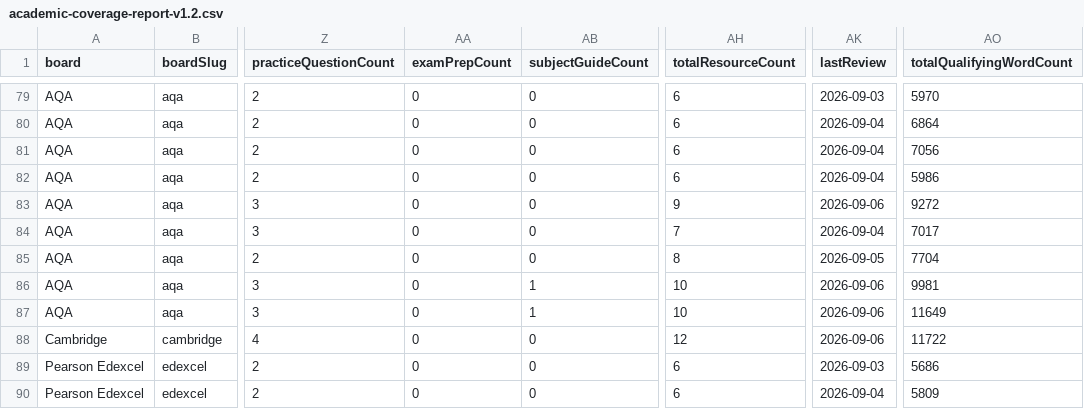
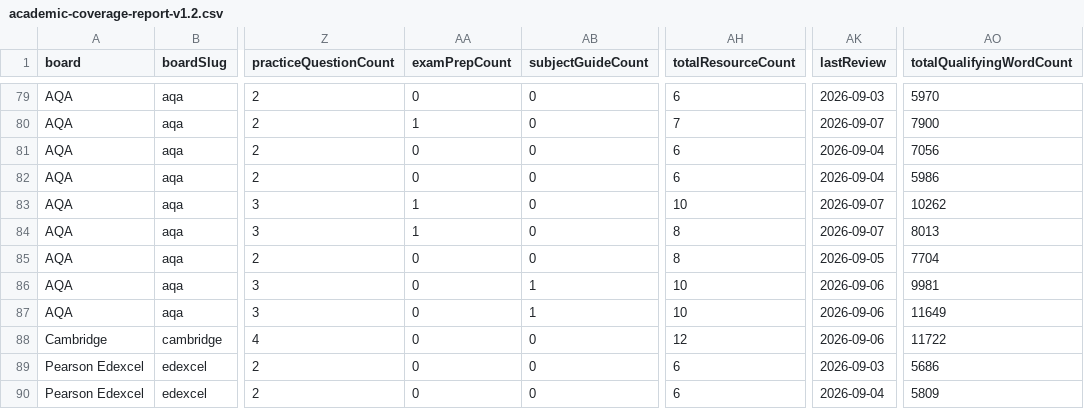
Before and after one commit to Nouman1608/MB, a CSV file: docs/reports/academic-coverage-report-v1.2.csv, drawn as a sheet; only a part is shown, gaps mark what is left out; the diff covers the shown part only; the diff names each change by its address in the sheet, - before the commit and + after, or states it on an @@ line.

Commit message:
chore: regenerate redirects and coverage report after merging upstream exam-preparation content

```diff
--- a/docs/reports/academic-coverage-report-v1.2.csv
+++ b/docs/reports/academic-coverage-report-v1.2.csv
-AA80 (examPrepCount): 0
+AA80 (examPrepCount): 1
-AH80 (totalResourceCount): 6
+AH80 (totalResourceCount): 7
-AK80 (lastReview): 2026-09-04
+AK80 (lastReview): 2026-09-07
-AO80 (totalQualifyingWordCount): 6864
+AO80 (totalQualifyingWordCount): 7900
-AA83:AA84 (examPrepCount): 0
+AA83:AA84 (examPrepCount): 1
-AH83 (totalResourceCount): 9
+AH83 (totalResourceCount): 10
-AK83 (lastReview): 2026-09-06
+AK83 (lastReview): 2026-09-07
-AO83 (totalQualifyingWordCount): 9272
+AO83 (totalQualifyingWordCount): 10262
-AH84 (totalResourceCount): 7
+AH84 (totalResourceCount): 8
-AK84 (lastReview): 2026-09-04
+AK84 (lastReview): 2026-09-07
-AO84 (totalQualifyingWordCount): 7017
+AO84 (totalQualifyingWordCount): 8013
```
Also changed, not shown: 48 edited cells elsewhere in this file, 1 other file.
